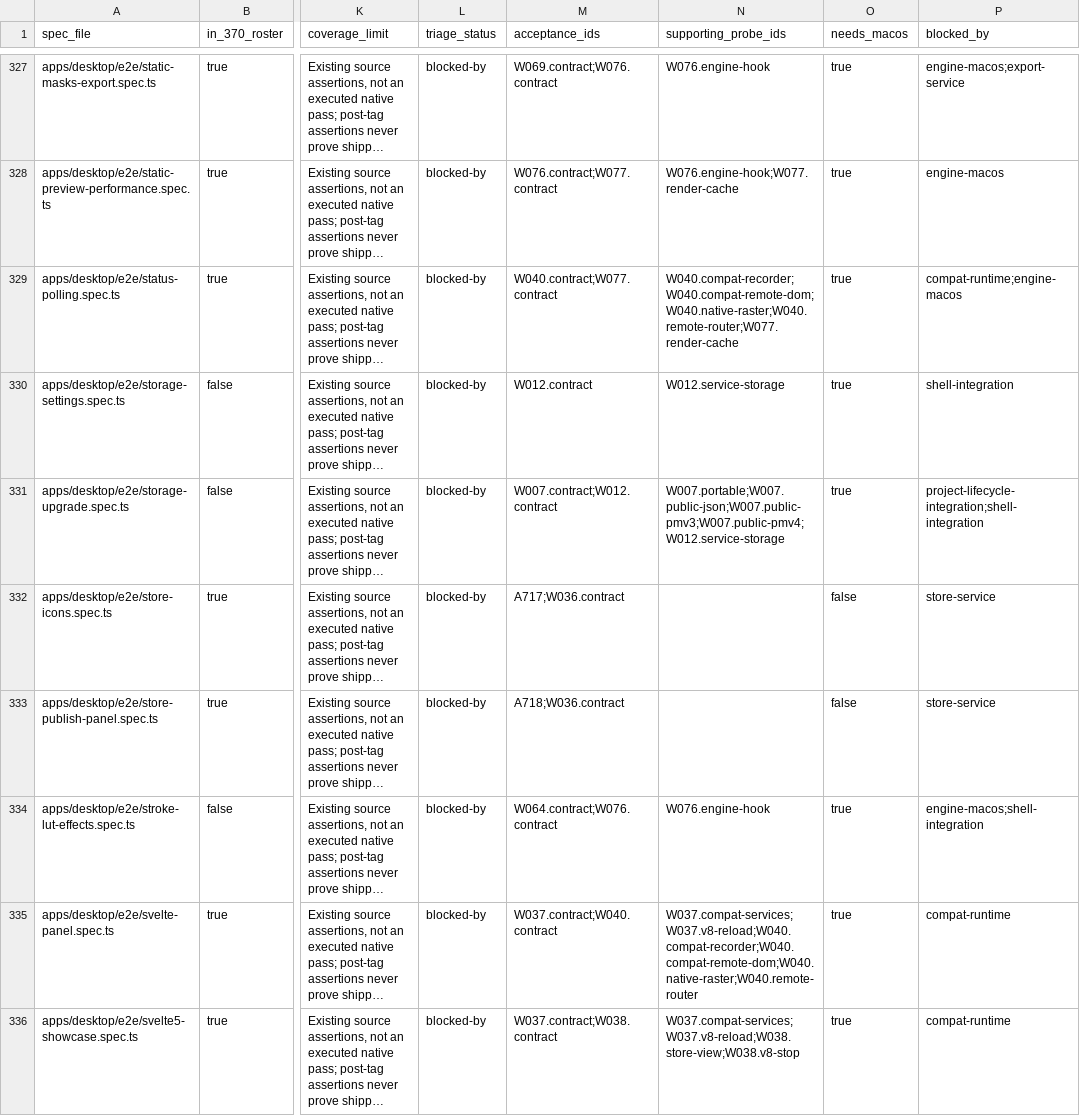
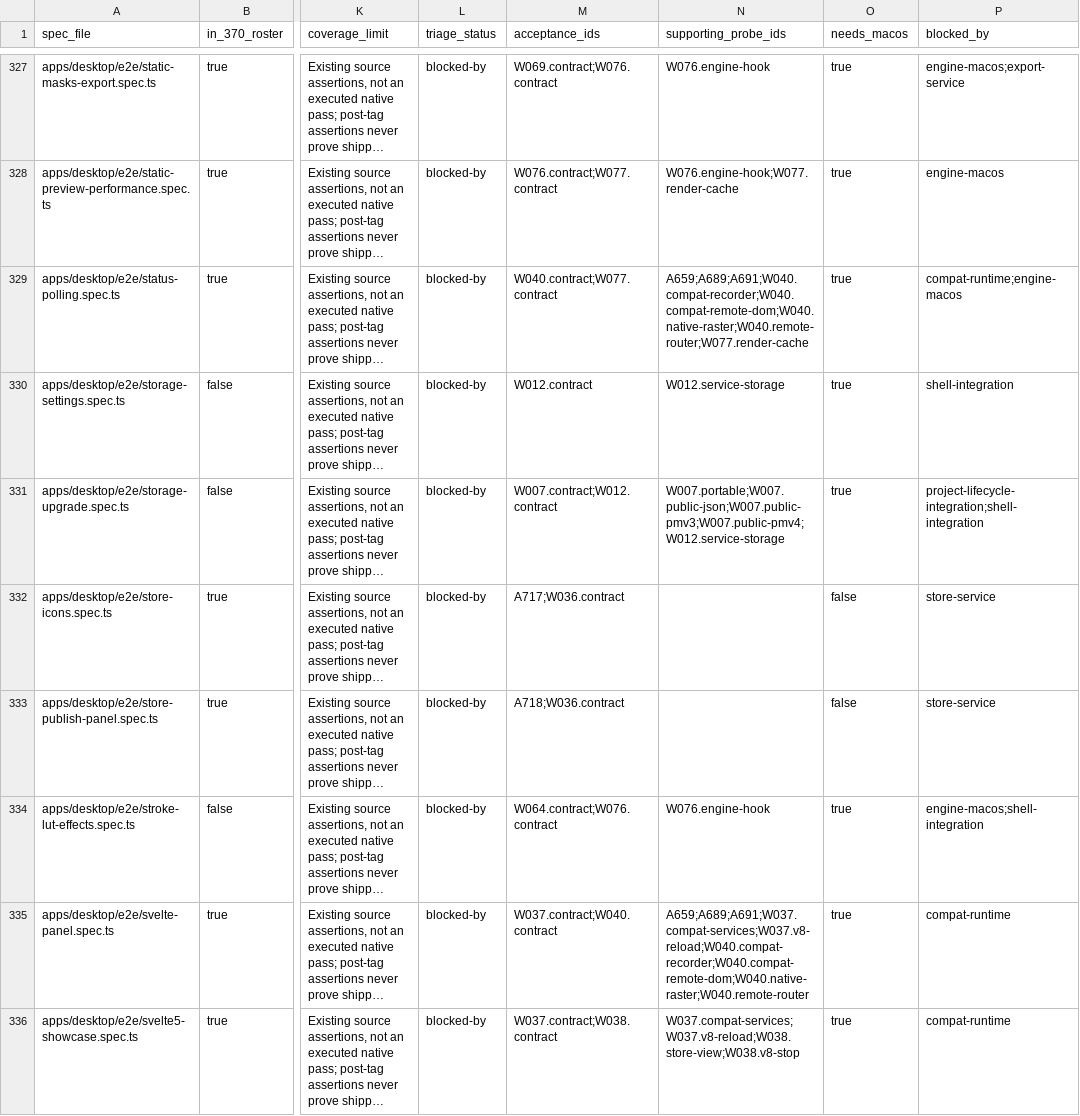
Before and after one commit to iterative-computer/powermove, a CSV file: docs/native/e2e-triage.csv, drawn as a sheet; only a part is shown, gaps mark what is left out; long unchanged cells end in …; the diff covers the shown part only; the diff names each change by its address in the sheet, - before the commit and + after, or states it on an @@ line.

```diff
--- a/docs/native/e2e-triage.csv
+++ b/docs/native/e2e-triage.csv
-N329 (supporting_probe_ids): W040.compat-recorder;W040.compat-remote-dom;W040.native-raster;W040.remote-router;W077.render-cache
+N329 (supporting_probe_ids): A659;A689;A691;W040.compat-recorder;W040.compat-remote-dom;W040.native-raster;W040.remote-router;W077.render-cache
-N335 (supporting_probe_ids): W037.compat-services;W037.v8-reload;W040.compat-recorder;W040.compat-remote-dom;W040.native-raster;W040.remote-router
+N335 (supporting_probe_ids): A659;A689;A691;W037.compat-services;W037.v8-reload;W040.compat-recorder;W040.compat-remote-dom;W040.native-raster;W040.remote-router
```
Also changed, not shown: 43 edited cells elsewhere in this file, apps/native/crates/acceptance/data/e2e-map.csv, apps/native/crates/acceptance/data/remaining-blockers.csv, 7 other files.
